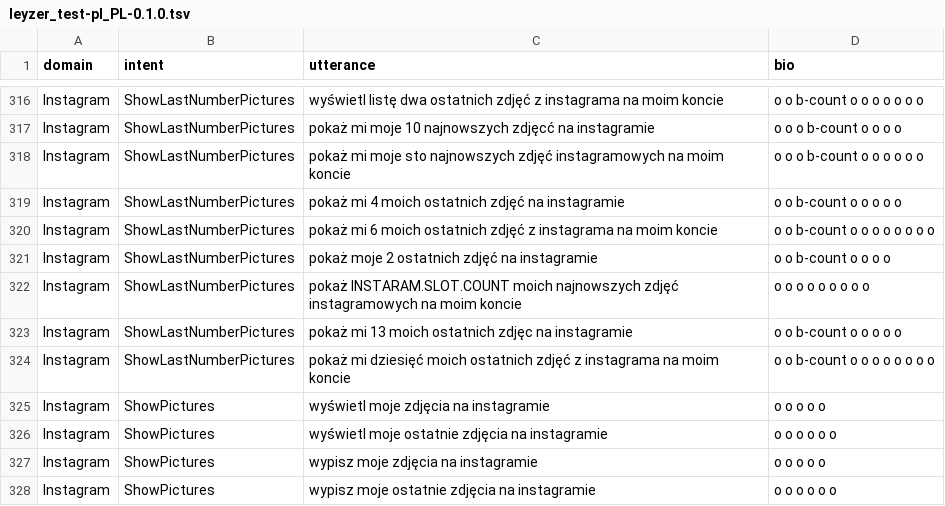
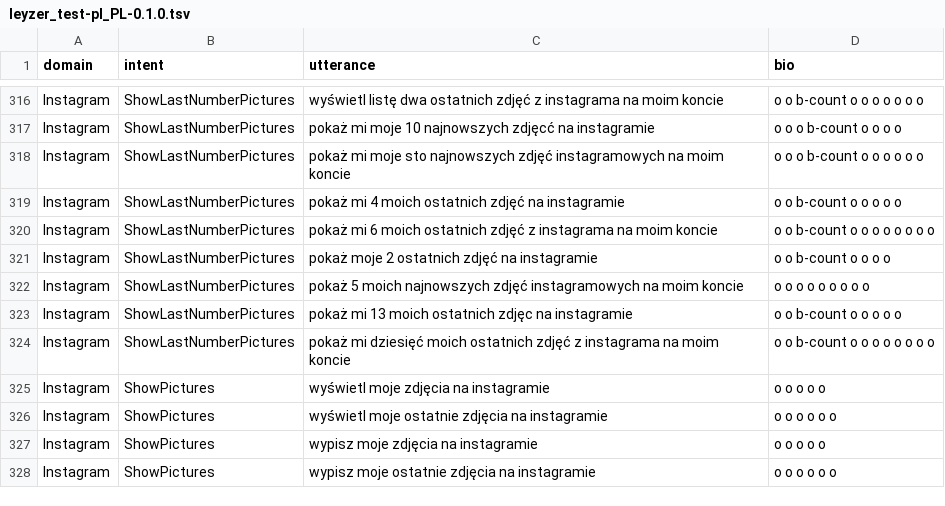
Before and after one commit to cartesinus/leyzer, a TSV file: corpora/leyzer_test-pl_PL-0.1.0.tsv, drawn as a sheet; only a part is shown, gaps mark what is left out; the diff covers the shown part only.

```diff
--- a/corpora/leyzer_test-pl_PL-0.1.0.tsv
+++ b/corpora/leyzer_test-pl_PL-0.1.0.tsv
@@ -321,3 +321,3 @@ Instagram	ShowLastNumberPictures	pokaż mi 6 moich ostatnich zdjęć z instagram
 Instagram	ShowLastNumberPictures	pokaż moje 2 ostatnich zdjęć na instagramie	o o b-count o o o o
-Instagram	ShowLastNumberPictures	pokaż INSTARAM.SLOT.COUNT moich najnowszych zdjęć instagramowych na moim koncie	o o o o o o o o o
+Instagram	ShowLastNumberPictures	pokaż 5 moich najnowszych zdjęć instagramowych na moim koncie	o o o o o o o o o
 Instagram	ShowLastNumberPictures	pokaż mi 13 moich ostatnich zdjęc na instagramie	o o b-count o o o o o
```
Also changed, not shown: 1 removed row and 15 edited cells elsewhere in this file, 1 other file.
